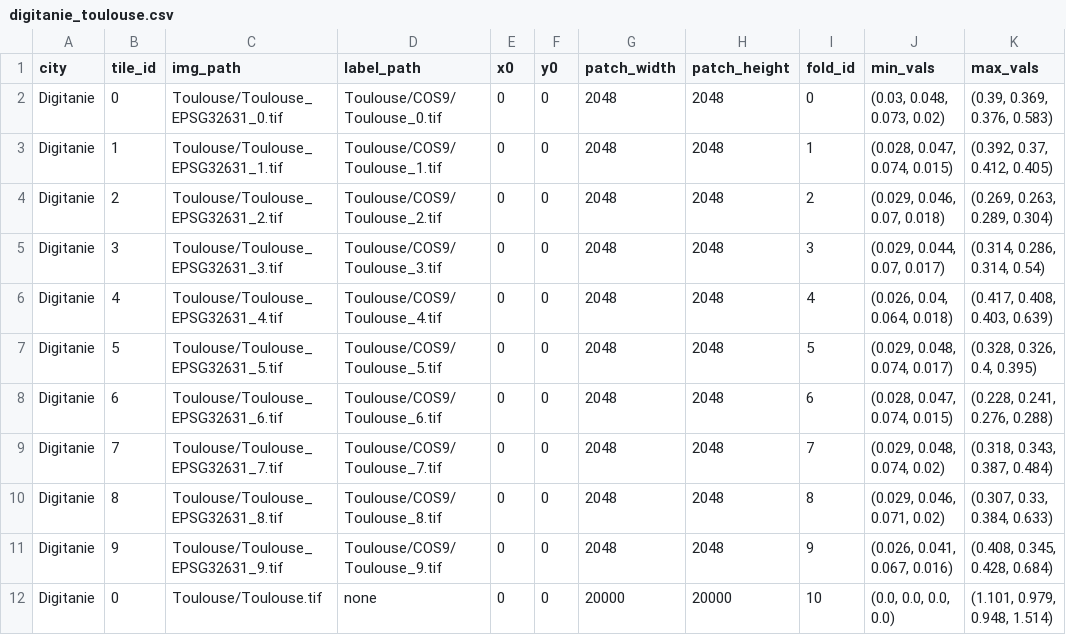
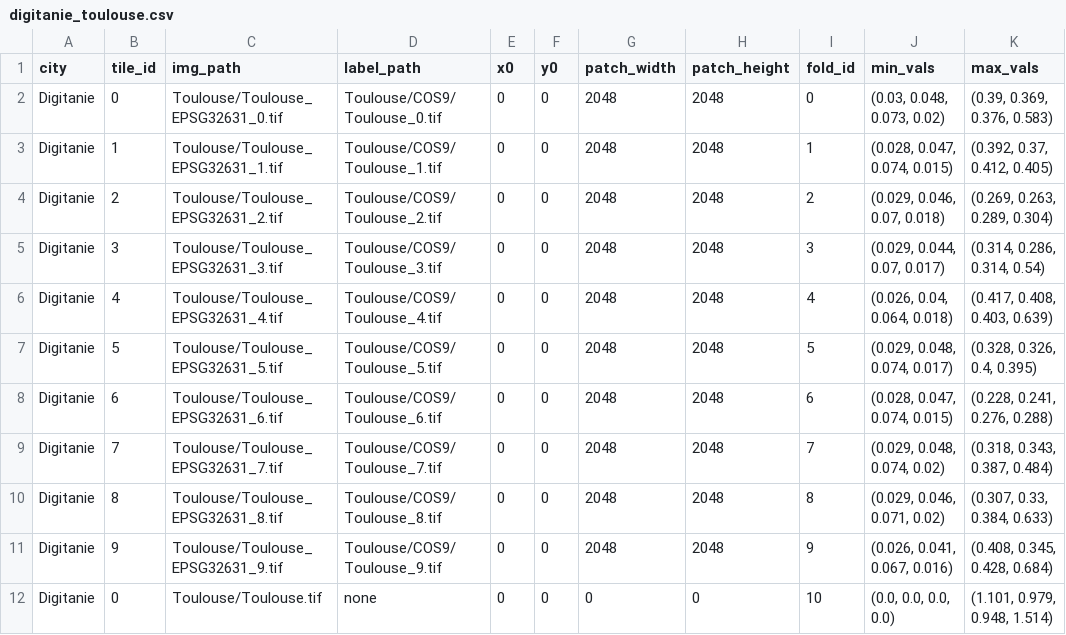
Before and after one commit to psFournier/dl_toolbox, a CSV file: dl_toolbox/datamodules/digitanie_toulouse.csv, drawn as a sheet.

```diff
--- a/dl_toolbox/datamodules/digitanie_toulouse.csv
+++ b/dl_toolbox/datamodules/digitanie_toulouse.csv
@@ -11,2 +11,2 @@ Digitanie,8,Toulouse/Toulouse_EPSG32631_8.tif,Toulouse/COS9/Toulouse_8.tif,0,0,2
 Digitanie,9,Toulouse/Toulouse_EPSG32631_9.tif,Toulouse/COS9/Toulouse_9.tif,0,0,2048,2048,9,"(0.026, 0.041, 0.067, 0.016)","(0.408, 0.345, 0.428, 0.684)"
-Digitanie,0,Toulouse/Toulouse.tif,none,0,0,20000,20000,10,"(0.0, 0.0, 0.0, 0.0)","(1.101, 0.979, 0.948, 1.514)"
+Digitanie,0,Toulouse/Toulouse.tif,none,0,0,0,0,10,"(0.0, 0.0, 0.0, 0.0)","(1.101, 0.979, 0.948, 1.514)"
```
Also changed, not shown: 6 other files.
